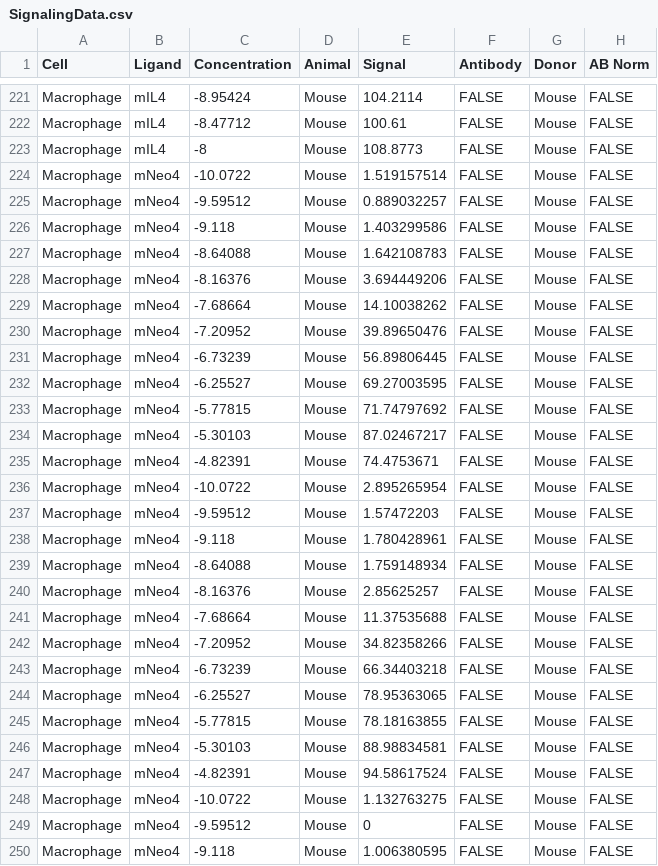
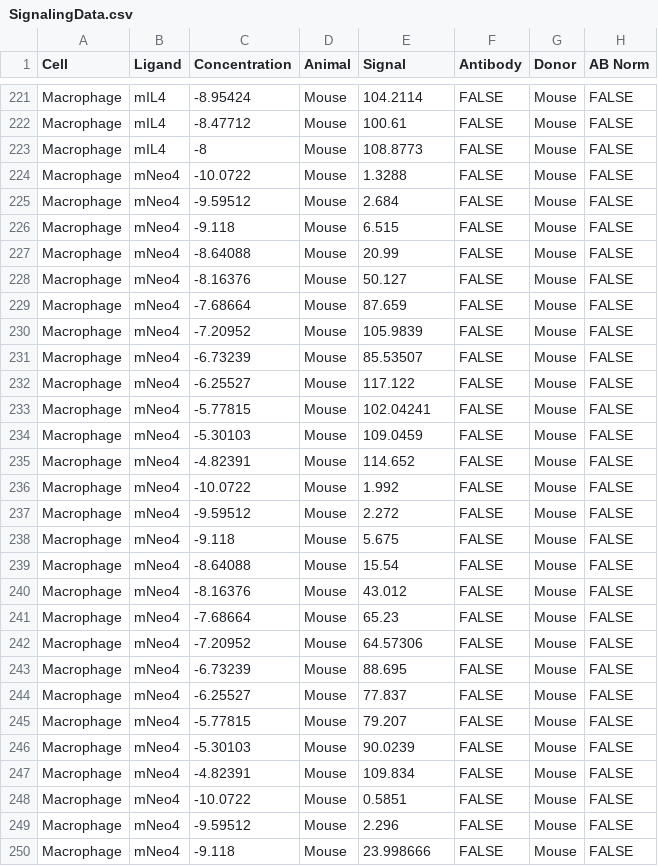
Before and after one commit to meyer-lab/IL4-model, a CSV file: src/data/SignalingData.csv, drawn as a sheet; only a part is shown, gaps mark what is left out; the diff covers the shown part only.

Commit message:
Rearange fit (#42)
* Get Data

* Fixed Lin Discussion

```diff
--- a/src/data/SignalingData.csv
+++ b/src/data/SignalingData.csv
@@ -223,28 +223,28 @@ Macrophage,mIL4,-8.47712,Mouse,100.61,FALSE,Mouse,FALSE
 Macrophage,mIL4,-8,Mouse,108.8773,FALSE,Mouse,FALSE
-Macrophage,mNeo4,-10.0722,Mouse,1.519157514,FALSE,Mouse,FALSE
-Macrophage,mNeo4,-9.59512,Mouse,0.889032257,FALSE,Mouse,FALSE
-Macrophage,mNeo4,-9.118,Mouse,1.403299586,FALSE,Mouse,FALSE
-Macrophage,mNeo4,-8.64088,Mouse,1.642108783,FALSE,Mouse,FALSE
-Macrophage,mNeo4,-8.16376,Mouse,3.694449206,FALSE,Mouse,FALSE
-Macrophage,mNeo4,-7.68664,Mouse,14.10038262,FALSE,Mouse,FALSE
-Macrophage,mNeo4,-7.20952,Mouse,39.89650476,FALSE,Mouse,FALSE
-Macrophage,mNeo4,-6.73239,Mouse,56.89806445,FALSE,Mouse,FALSE
-Macrophage,mNeo4,-6.25527,Mouse,69.27003595,FALSE,Mouse,FALSE
-Macrophage,mNeo4,-5.77815,Mouse,71.74797692,FALSE,Mouse,FALSE
-Macrophage,mNeo4,-5.30103,Mouse,87.02467217,FALSE,Mouse,FALSE
-Macrophage,mNeo4,-4.82391,Mouse,74.4753671,FALSE,Mouse,FALSE
-Macrophage,mNeo4,-10.0722,Mouse,2.895265954,FALSE,Mouse,FALSE
-Macrophage,mNeo4,-9.59512,Mouse,1.57472203,FALSE,Mouse,FALSE
-Macrophage,mNeo4,-9.118,Mouse,1.780428961,FALSE,Mouse,FALSE
-Macrophage,mNeo4,-8.64088,Mouse,1.759148934,FALSE,Mouse,FALSE
-Macrophage,mNeo4,-8.16376,Mouse,2.85625257,FALSE,Mouse,FALSE
-Macrophage,mNeo4,-7.68664,Mouse,11.37535688,FALSE,Mouse,FALSE
-Macrophage,mNeo4,-7.20952,Mouse,34.82358266,FALSE,Mouse,FALSE
-Macrophage,mNeo4,-6.73239,Mouse,66.34403218,FALSE,Mouse,FALSE
-Macrophage,mNeo4,-6.25527,Mouse,78.95363065,FALSE,Mouse,FALSE
-Macrophage,mNeo4,-5.77815,Mouse,78.18163855,FALSE,Mouse,FALSE
-Macrophage,mNeo4,-5.30103,Mouse,88.98834581,FALSE,Mouse,FALSE
-Macrophage,mNeo4,-4.82391,Mouse,94.58617524,FALSE,Mouse,FALSE
-Macrophage,mNeo4,-10.0722,Mouse,1.132763275,FALSE,Mouse,FALSE
-Macrophage,mNeo4,-9.59512,Mouse,0,FALSE,Mouse,FALSE
-Macrophage,mNeo4,-9.118,Mouse,1.006380595,FALSE,Mouse,FALSE
+Macrophage,mNeo4,-10.0722,Mouse,1.3288,FALSE,Mouse,FALSE
+Macrophage,mNeo4,-9.59512,Mouse,2.684,FALSE,Mouse,FALSE
+Macrophage,mNeo4,-9.118,Mouse,6.515,FALSE,Mouse,FALSE
+Macrophage,mNeo4,-8.64088,Mouse,20.99,FALSE,Mouse,FALSE
+Macrophage,mNeo4,-8.16376,Mouse,50.127,FALSE,Mouse,FALSE
+Macrophage,mNeo4,-7.68664,Mouse,87.659,FALSE,Mouse,FALSE
+Macrophage,mNeo4,-7.20952,Mouse,105.9839,FALSE,Mouse,FALSE
+Macrophage,mNeo4,-6.73239,Mouse,85.53507,FALSE,Mouse,FALSE
+Macrophage,mNeo4,-6.25527,Mouse,117.122,FALSE,Mouse,FALSE
+Macrophage,mNeo4,-5.77815,Mouse,102.04241,FALSE,Mouse,FALSE
+Macrophage,mNeo4,-5.30103,Mouse,109.0459,FALSE,Mouse,FALSE
+Macrophage,mNeo4,-4.82391,Mouse,114.652,FALSE,Mouse,FALSE
+Macrophage,mNeo4,-10.0722,Mouse,1.992,FALSE,Mouse,FALSE
+Macrophage,mNeo4,-9.59512,Mouse,2.272,FALSE,Mouse,FALSE
+Macrophage,mNeo4,-9.118,Mouse,5.675,FALSE,Mouse,FALSE
+Macrophage,mNeo4,-8.64088,Mouse,15.54,FALSE,Mouse,FALSE
+Macrophage,mNeo4,-8.16376,Mouse,43.012,FALSE,Mouse,FALSE
+Macrophage,mNeo4,-7.68664,Mouse,65.23,FALSE,Mouse,FALSE
+Macrophage,mNeo4,-7.20952,Mouse,64.57306,FALSE,Mouse,FALSE
+Macrophage,mNeo4,-6.73239,Mouse,88.695,FALSE,Mouse,FALSE
+Macrophage,mNeo4,-6.25527,Mouse,77.837,FALSE,Mouse,FALSE
+Macrophage,mNeo4,-5.77815,Mouse,79.207,FALSE,Mouse,FALSE
+Macrophage,mNeo4,-5.30103,Mouse,90.0239,FALSE,Mouse,FALSE
+Macrophage,mNeo4,-4.82391,Mouse,109.834,FALSE,Mouse,FALSE
+Macrophage,mNeo4,-10.0722,Mouse,0.5851,FALSE,Mouse,FALSE
+Macrophage,mNeo4,-9.59512,Mouse,2.296,FALSE,Mouse,FALSE
+Macrophage,mNeo4,-9.118,Mouse,23.998666,FALSE,Mouse,FALSE
```
Also changed, not shown: 20 edited cells elsewhere in this file, src/data/CurrentFitSeqnoGC.csv, src/data/CurrentFitnoGC.csv, 3 other files.
